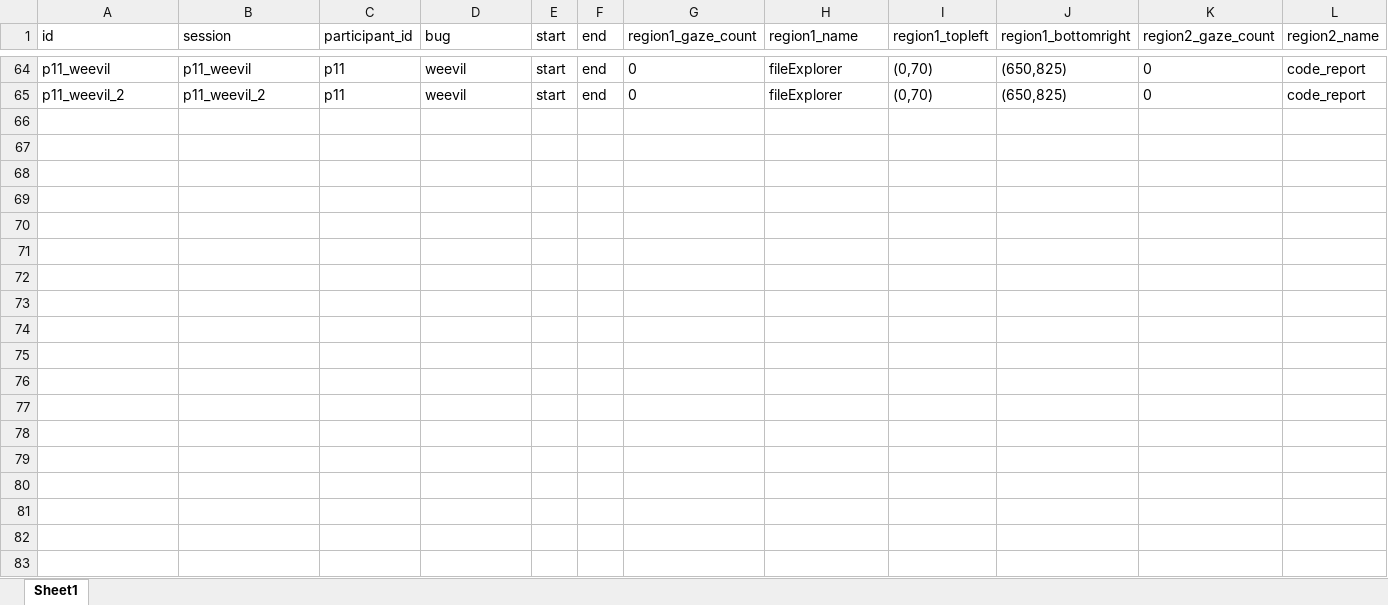
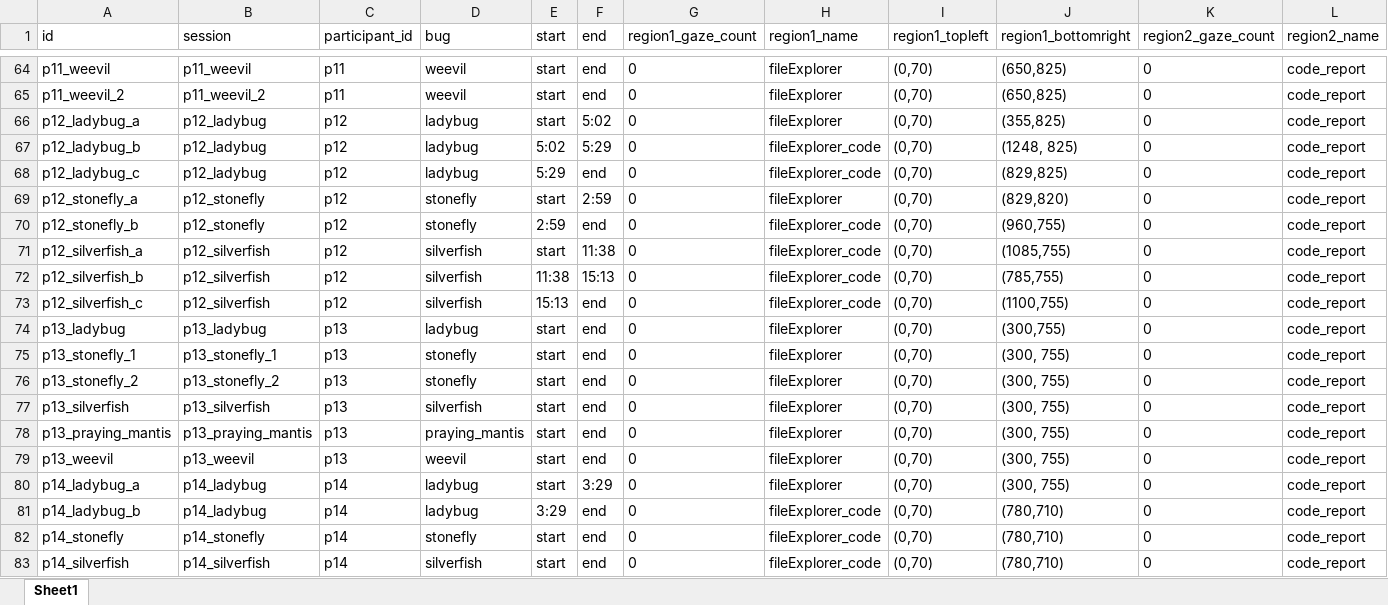
Before and after one commit to apcl-research/human_attention_localize_c_bugs, an Excel workbook: important_spreadsheets/region_coordinates_per_participant.xlsx, sheet Sheet1, drawn as a sheet; only a part is shown, gaps mark what is left out; values as stored, in another font and other column widths than the file's, no borders; rows hold the shown columns only; the diff covers the shown part only; the diff names each change by its address in the sheet, - before the commit and + after, or states it on an @@ line.

Commit message:
update spreadsheets

```diff
--- a/important_spreadsheets/region_coordinates_per_participant.xlsx (sheet Sheet1)
+++ b/important_spreadsheets/region_coordinates_per_participant.xlsx (sheet Sheet1)
+row 66: p12_ladybug_a | p12_ladybug | p12 | ladybug | start | 5:02 | 0 | fileExplorer | (0,70) | (355,825) | 0 | code_report
+row 67: p12_ladybug_b | p12_ladybug | p12 | ladybug | 5:02 | 5:29 | 0 | fileExplorer_code | (0,70) | (1248, 825) | 0 | code_report
+row 68: p12_ladybug_c | p12_ladybug | p12 | ladybug | 5:29 | end | 0 | fileExplorer_code | (0,70) | (829,825) | 0 | code_report
+row 69: p12_stonefly_a | p12_stonefly | p12 | stonefly | start | 2:59 | 0 | fileExplorer | (0,70) | (829,820) | 0 | code_report
+row 70: p12_stonefly_b | p12_stonefly | p12 | stonefly | 2:59 | end | 0 | fileExplorer_code | (0,70) | (960,755) | 0 | code_report
+row 71: p12_silverfish_a | p12_silverfish | p12 | silverfish | start | 11:38 | 0 | fileExplorer_code | (0,70) | (1085,755) | 0 | code_report
+row 72: p12_silverfish_b | p12_silverfish | p12 | silverfish | 11:38 | 15:13 | 0 | fileExplorer_code | (0,70) | (785,755) | 0 | code_report
+row 73: p12_silverfish_c | p12_silverfish | p12 | silverfish | 15:13 | end | 0 | fileExplorer_code | (0,70) | (1100,755) | 0 | code_report
+row 74: p13_ladybug | p13_ladybug | p13 | ladybug | start | end | 0 | fileExplorer | (0,70) | (300,755) | 0 | code_report
+row 75: p13_stonefly_1 | p13_stonefly_1 | p13 | stonefly | start | end | 0 | fileExplorer | (0,70) | (300, 755) | 0 | code_report
+row 76: p13_stonefly_2 | p13_stonefly_2 | p13 | stonefly | start | end | 0 | fileExplorer | (0,70) | (300, 755) | 0 | code_report
+row 77: p13_silverfish | p13_silverfish | p13 | silverfish | start | end | 0 | fileExplorer | (0,70) | (300, 755) | 0 | code_report
+row 78: p13_praying_mantis | p13_praying_mantis | p13 | praying_mantis | start | end | 0 | fileExplorer | (0,70) | (300, 755) | 0 | code_report
+row 79: p13_weevil | p13_weevil | p13 | weevil | start | end | 0 | fileExplorer | (0,70) | (300, 755) | 0 | code_report
+row 80: p14_ladybug_a | p14_ladybug | p14 | ladybug | start | 3:29 | 0 | fileExplorer | (0,70) | (300, 755) | 0 | code_report
+row 81: p14_ladybug_b | p14_ladybug | p14 | ladybug | 3:29 | end | 0 | fileExplorer_code | (0,70) | (780,710) | 0 | code_report
+row 82: p14_stonefly | p14_stonefly | p14 | stonefly | start | end | 0 | fileExplorer_code | (0,70) | (780,710) | 0 | code_report
+row 83: p14_silverfish | p14_silverfish | p14 | silverfish | start | end | 0 | fileExplorer_code | (0,70) | (780,710) | 0 | code_report
```
Also changed, not shown: 67 added rows elsewhere in this sheet, 8 other files.
